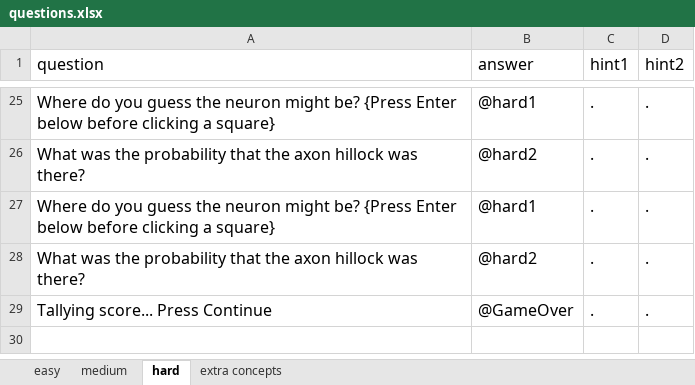
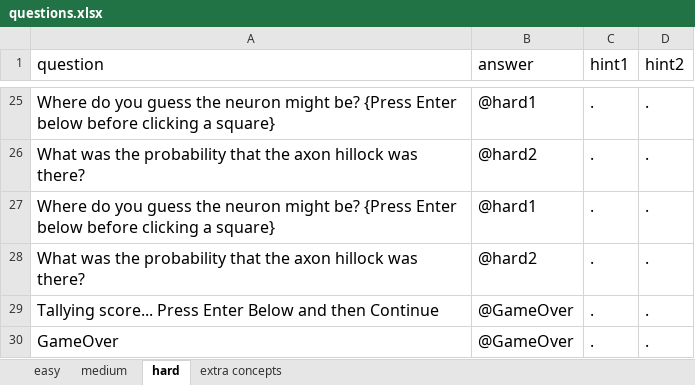
Before and after one commit to IvaStevens/NDA_final_project, an Excel workbook: questions.xlsx, sheet hard, drawn as a sheet; only a part is shown, gaps mark what is left out; values as stored, in another font and other column widths than the file's, no borders; the diff names each change by its address in the sheet, - before the commit and + after, or states it on an @@ line.

```diff
--- a/questions.xlsx (sheet hard)
+++ b/questions.xlsx (sheet hard)
-A29 (question): Tallying score... Press Continue
+A29 (question): Tallying score... Press Enter Below and then Continue
+row 30: GameOver | @GameOver | . | .
```
Also changed, not shown: sheet medium, 3 other files.
